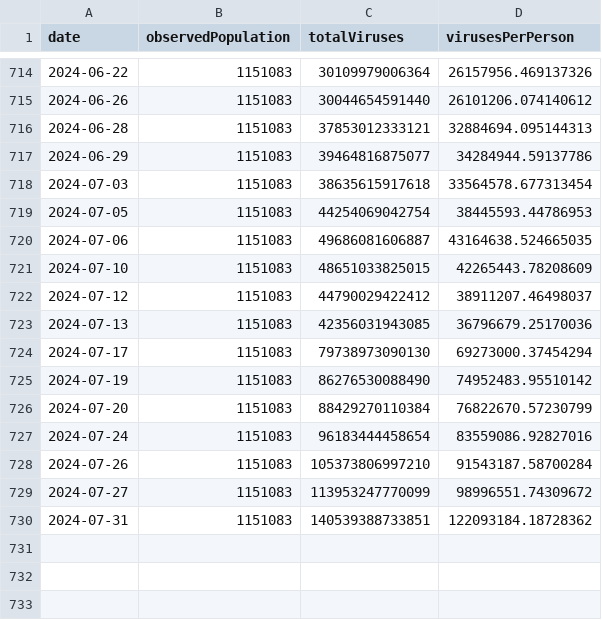
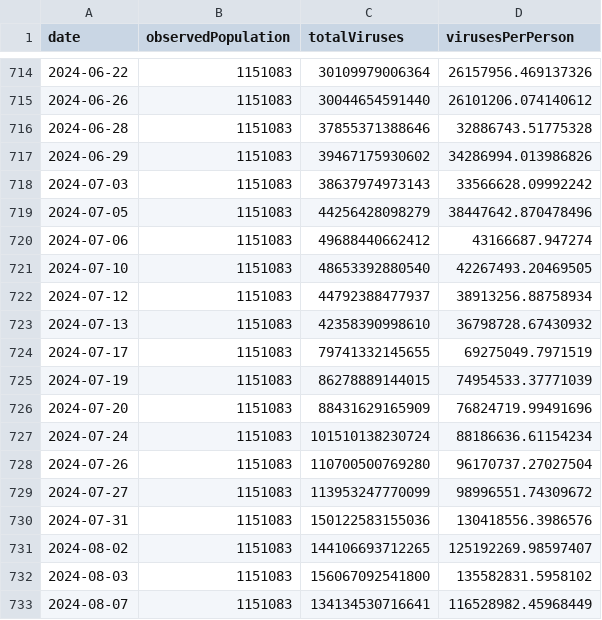
Before and after one commit to dball/triangle-covid, a CSV file: summaries/Triangle.csv, drawn as a sheet; only a part is shown, gaps mark what is left out.

```diff
--- a/summaries/Triangle.csv
+++ b/summaries/Triangle.csv
@@ -715,16 +715,19 @@ date,observedPopulation,totalViruses,virusesPerPerson
 2024-06-26,1151083,30044654591440,26101206.074140612
-2024-06-28,1151083,37853012333121,32884694.095144313
-2024-06-29,1151083,39464816875077,34284944.59137786
-2024-07-03,1151083,38635615917618,33564578.677313454
-2024-07-05,1151083,44254069042754,38445593.44786953
-2024-07-06,1151083,49686081606887,43164638.524665035
-2024-07-10,1151083,48651033825015,42265443.78208609
-2024-07-12,1151083,44790029422412,38911207.46498037
-2024-07-13,1151083,42356031943085,36796679.25170036
-2024-07-17,1151083,79738973090130,69273000.37454294
-2024-07-19,1151083,86276530088490,74952483.95510142
-2024-07-20,1151083,88429270110384,76822670.57230799
-2024-07-24,1151083,96183444458654,83559086.92827016
-2024-07-26,1151083,105373806997210,91543187.58700284
+2024-06-28,1151083,37855371388646,32886743.51775328
+2024-06-29,1151083,39467175930602,34286994.013986826
+2024-07-03,1151083,38637974973143,33566628.09992242
+2024-07-05,1151083,44256428098279,38447642.870478496
+2024-07-06,1151083,49688440662412,43166687.947274
+2024-07-10,1151083,48653392880540,42267493.20469505
+2024-07-12,1151083,44792388477937,38913256.88758934
+2024-07-13,1151083,42358390998610,36798728.67430932
+2024-07-17,1151083,79741332145655,69275049.7971519
+2024-07-19,1151083,86278889144015,74954533.37771039
+2024-07-20,1151083,88431629165909,76824719.99491696
+2024-07-24,1151083,101510138230724,88186636.61154234
+2024-07-26,1151083,110700500769280,96170737.27027504
 2024-07-27,1151083,113953247770099,98996551.74309672
-2024-07-31,1151083,140539388733851,122093184.18728362
+2024-07-31,1151083,150122583155036,130418556.3986576
+2024-08-02,1151083,144106693712265,125192269.98597407
+2024-08-03,1151083,156067092541800,135582831.5958102
+2024-08-07,1151083,134134530716641,116528982.45968449
```
Also changed, not shown: summaries/Durham, Chapel Hill.csv, summaries/Raleigh.csv, 8 other files.
